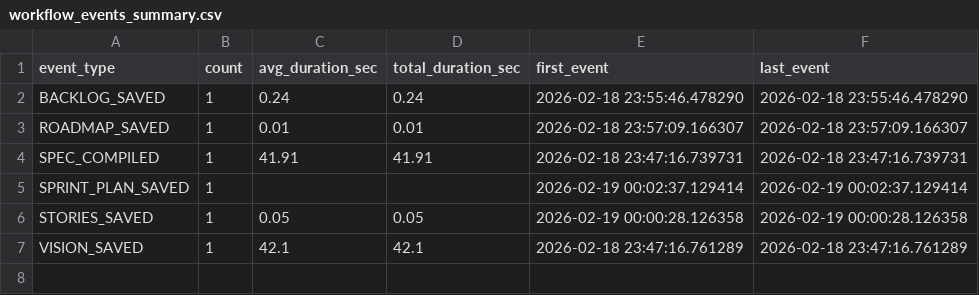
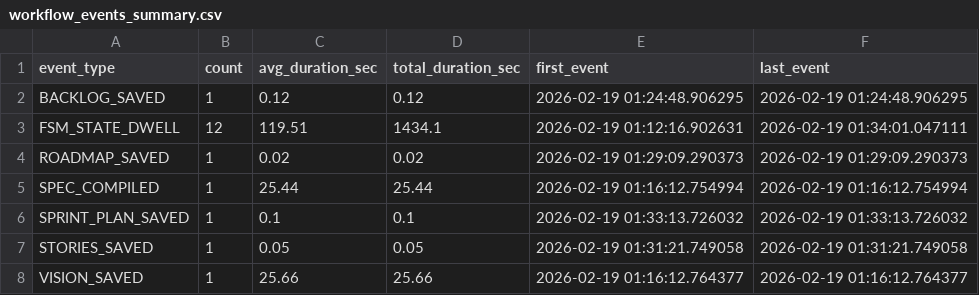
Before and after one commit to arduinitavares/project_tcc, a CSV file: artifacts/query_results/workflow_events_summary.csv, drawn as a sheet.

Commit message:
feat: Add FSM state dwell tracking and sprint planning enhancements
- Introduced state dwell summary CSV generation to capture average and total dwell times per FSM state.
- Enhanced workflow events summary to include FSM state dwell events with detailed metadata.
- Implemented timezone-aware datetime handling for state transitions and dwell events.
- Added functions to record FSM state dwell events, capturing duration and context.
- Updated sprint planner tool to utilize orchestrator-provided duration and handle invalid states gracefully.
- Added tests for sprint planner tool to ensure correct duration handling and context validation.
- Implemented extraction logic for state dwell metrics and integrated it into the metrics extraction pipeline.
- Updated documentation and tests to reflect new functionality and ensure coverage.

```diff
--- a/artifacts/query_results/workflow_events_summary.csv
+++ b/artifacts/query_results/workflow_events_summary.csv
@@ -1,7 +1,8 @@
 event_type,count,avg_duration_sec,total_duration_sec,first_event,last_event
-BACKLOG_SAVED,1,0.24,0.24,2026-02-18 23:55:46.478290,2026-02-18 23:55:46.478290
-ROADMAP_SAVED,1,0.01,0.01,2026-02-18 23:57:09.166307,2026-02-18 23:57:09.166307
-SPEC_COMPILED,1,41.91,41.91,2026-02-18 23:47:16.739731,2026-02-18 23:47:16.739731
-SPRINT_PLAN_SAVED,1,,,2026-02-19 00:02:37.129414,2026-02-19 00:02:37.129414
-STORIES_SAVED,1,0.05,0.05,2026-02-19 00:00:28.126358,2026-02-19 00:00:28.126358
-VISION_SAVED,1,42.1,42.1,2026-02-18 23:47:16.761289,2026-02-18 23:47:16.761289
+BACKLOG_SAVED,1,0.12,0.12,2026-02-19 01:24:48.906295,2026-02-19 01:24:48.906295
+FSM_STATE_DWELL,12,119.51,1434.1,2026-02-19 01:12:16.902631,2026-02-19 01:34:01.047111
+ROADMAP_SAVED,1,0.02,0.02,2026-02-19 01:29:09.290373,2026-02-19 01:29:09.290373
+SPEC_COMPILED,1,25.44,25.44,2026-02-19 01:16:12.754994,2026-02-19 01:16:12.754994
+SPRINT_PLAN_SAVED,1,0.1,0.1,2026-02-19 01:33:13.726032,2026-02-19 01:33:13.726032
+STORIES_SAVED,1,0.05,0.05,2026-02-19 01:31:21.749058,2026-02-19 01:31:21.749058
+VISION_SAVED,1,25.66,25.66,2026-02-19 01:16:12.764377,2026-02-19 01:16:12.764377
```
Also changed, not shown: artifacts/metrics_summary.csv, artifacts/query_results/products_metrics.csv, 13 other files.
